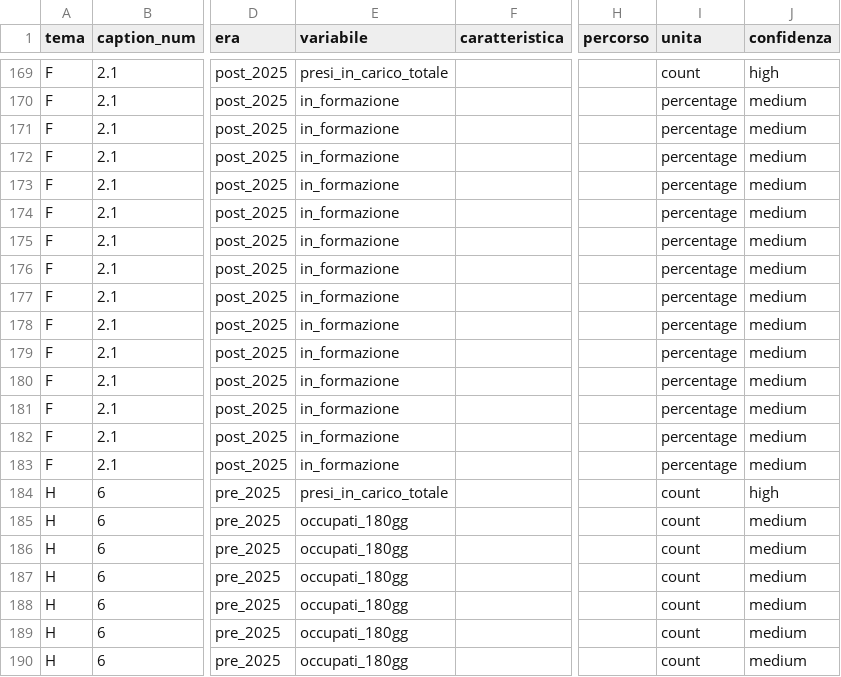
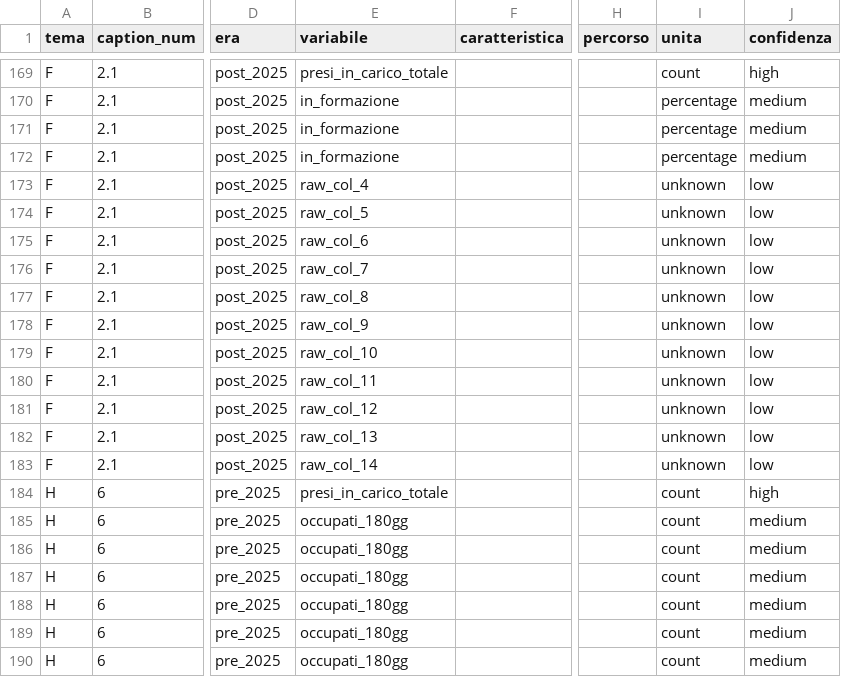
Before and after one commit to gmontaletti/golDatasets, a CSV file: inst/extdata/storico_decoder.csv, drawn as a sheet; only a part is shown, gaps mark what is left out; the diff covers the shown part only; the diff names each change by its address in the sheet, - before the commit and + after, or states it on an @@ line.

Commit message:
Deduplicate storia datasets (v0.9.0)
Investigazione su dev/explore.R ha rivelato tre cause di duplicazione:
1. Decoder F over-matching: pattern grepl("formazione|politica|tirocinio",
   header_modal) catturava il caption_title, generando 14 col_index
   per stessa variabile (in_formazione: 28 righe per data).
2. Tre fonti parallele con valore identico: storico_MLPS +
   storico_INAPP + inapp_focus_*_t13 (2.477 triplicati in
   gol_storia_caratteristiche).
3. Consolidamenti diversi tra enti per stessa data (1 caso).

Fix:
- data-raw/build_storico_decoder.R: pattern F applicati solo su
  col_index <= 3.
- R/dedup_storia.R: nuova utility con regole:
  * valori 0/NA scartati se esiste alternativa valorizzata
  * valori uguali da fonti diverse -> 1 riga (priorita' fonte)
  * valori diversi -> fonte di priorita' piu' alta
- Priorita': inapp_focus_* > storico_INAPP > MLPS > ANPAL > ALTRO.
- Integrazione automatica nei 3 builder R/build_storia_lunga.R.

Risultati:
- gol_storia_volumi:          9.194 -> 5.570 (-3.624)
- gol_storia_caratteristiche: 9.767 -> 6.894 (-2.873)
- gol_storia_esiti:          15.515 -> 7.316 (-8.199)

Nessun duplicato residuo. dev/explore.R produce ora 1 punto per data.

Version 0.8.0 -> 0.9.0.
devtools::test(): 90 PASS, 0 FAIL.
devtools::check(): 0 errors, 0 warnings, 1 note (clock).

```diff
--- a/inst/extdata/storico_decoder.csv
+++ b/inst/extdata/storico_decoder.csv
-E173 (variabile): in_formazione
+E173 (variabile): raw_col_4
-I173:I183 (unita): percentage
+I173:I183 (unita): unknown
-J173:J183 (confidenza): medium
+J173:J183 (confidenza): low
-E174 (variabile): in_formazione
+E174 (variabile): raw_col_5
-E175 (variabile): in_formazione
+E175 (variabile): raw_col_6
-E176 (variabile): in_formazione
+E176 (variabile): raw_col_7
-E177 (variabile): in_formazione
+E177 (variabile): raw_col_8
-E178 (variabile): in_formazione
+E178 (variabile): raw_col_9
-E179 (variabile): in_formazione
+E179 (variabile): raw_col_10
-E180 (variabile): in_formazione
+E180 (variabile): raw_col_11
-E181 (variabile): in_formazione
+E181 (variabile): raw_col_12
-E182 (variabile): in_formazione
+E182 (variabile): raw_col_13
-E183 (variabile): in_formazione
+E183 (variabile): raw_col_14
```
Also changed, not shown: 132 edited cells elsewhere in this file, 15 other files.
